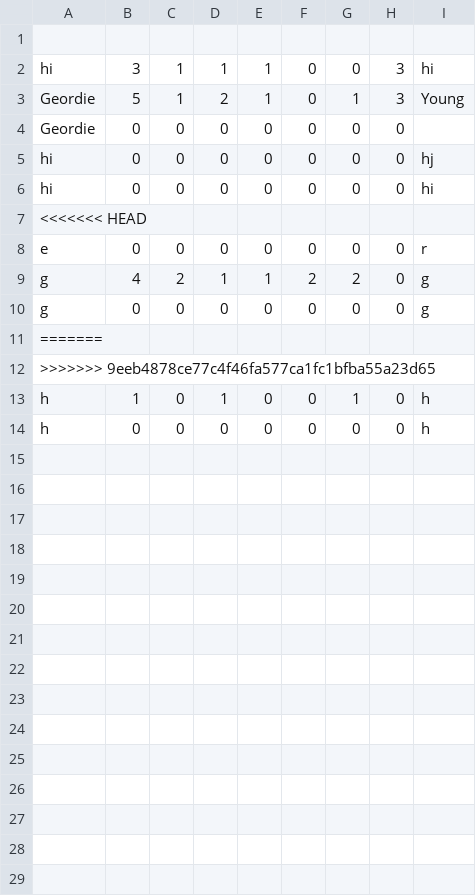
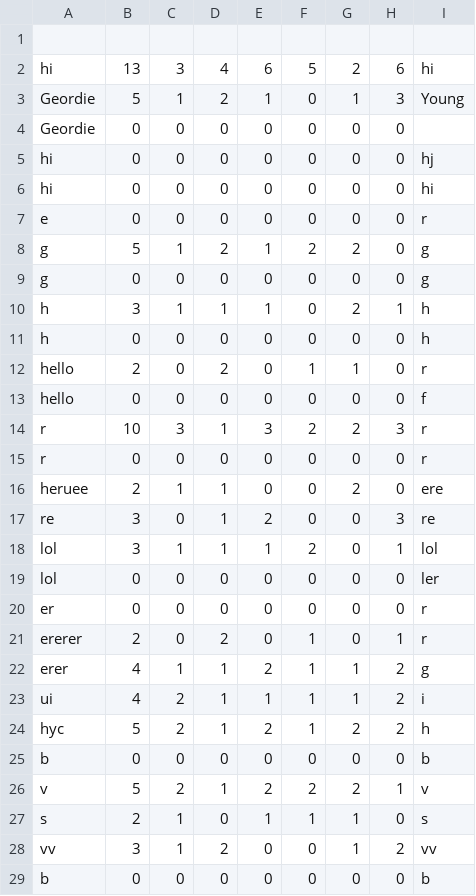
Before and after one commit to GeordieY/redux, a CSV file: data/users.csv, drawn as a sheet.

```diff
--- a/data/users.csv
+++ b/data/users.csv
@@ -1,3 +1,3 @@
 
-hi,3,1,1,1,0,0,3,hi
+hi,13,3,4,6,5,2,6,hi
 Geordie,5,1,2,1,0,1,3,Young
@@ -6,9 +6,24 @@ hi,0,0,0,0,0,0,0,hj
 hi,0,0,0,0,0,0,0,hi
-<<<<<<< HEAD
 e,0,0,0,0,0,0,0,r
-g,4,2,1,1,2,2,0,g
+g,5,1,2,1,2,2,0,g
 g,0,0,0,0,0,0,0,g
-=======
->>>>>>> 9eeb4878ce77c4f46fa577ca1fc1bfba55a23d65
-h,1,0,1,0,0,1,0,h
+h,3,1,1,1,0,2,1,h
 h,0,0,0,0,0,0,0,h
+hello,2,0,2,0,1,1,0,r
+hello,0,0,0,0,0,0,0,f
+r,10,3,1,3,2,2,3,r
+r,0,0,0,0,0,0,0,r
+heruee,2,1,1,0,0,2,0,ere
+re,3,0,1,2,0,0,3,re
+lol,3,1,1,1,2,0,1,lol
+lol,0,0,0,0,0,0,0,ler
+er,0,0,0,0,0,0,0,r
+ererer,2,0,2,0,1,0,1,r
+erer,4,1,1,2,1,1,2,g
+ui,4,2,1,1,1,1,2,i
+hyc,5,2,1,2,1,2,2,h
+b,0,0,0,0,0,0,0,b
+v,5,2,1,2,2,2,1,v
+s,2,1,0,1,1,1,0,s
+vv,3,1,2,0,0,1,2,vv
+b,0,0,0,0,0,0,0,b
```
Also changed, not shown: data/villains.csv, 4 other files.
